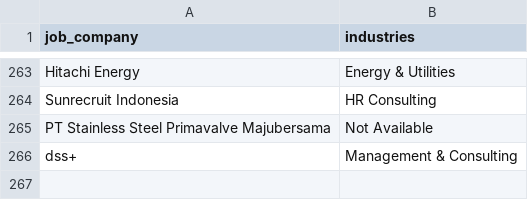
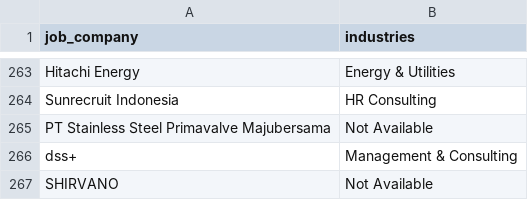
Before and after one commit to Rachdyan/geosains-job-crawler, a CSV file: data/company_industry_indeed.csv, drawn as a sheet; only a part is shown, gaps mark what is left out.

```diff
--- a/data/company_industry_indeed.csv
+++ b/data/company_industry_indeed.csv
@@ -266 +266,2 @@
 "dss+","Management & Consulting"
+"SHIRVANO","Not Available"
```
Also changed, not shown: data/job_posted.csv.
